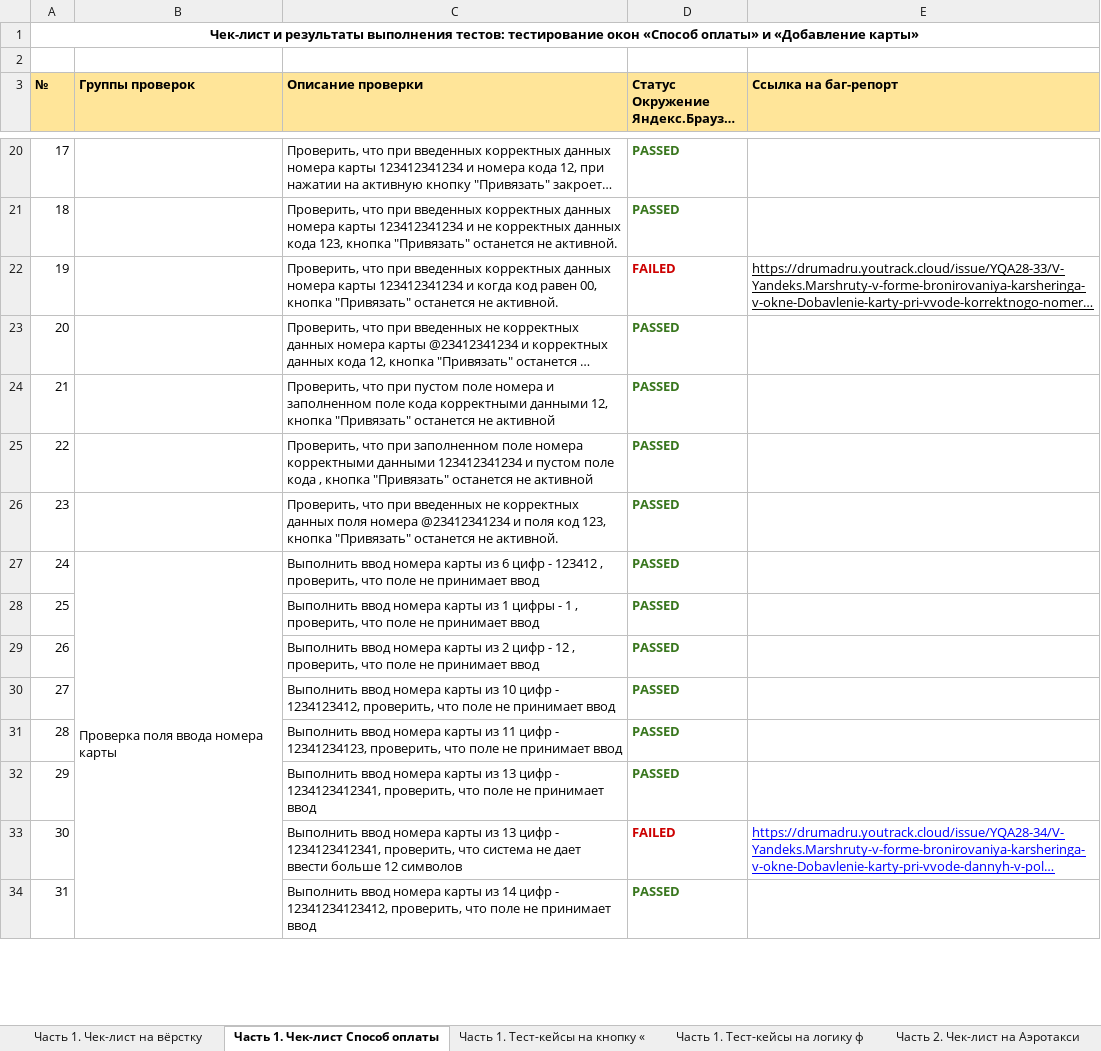
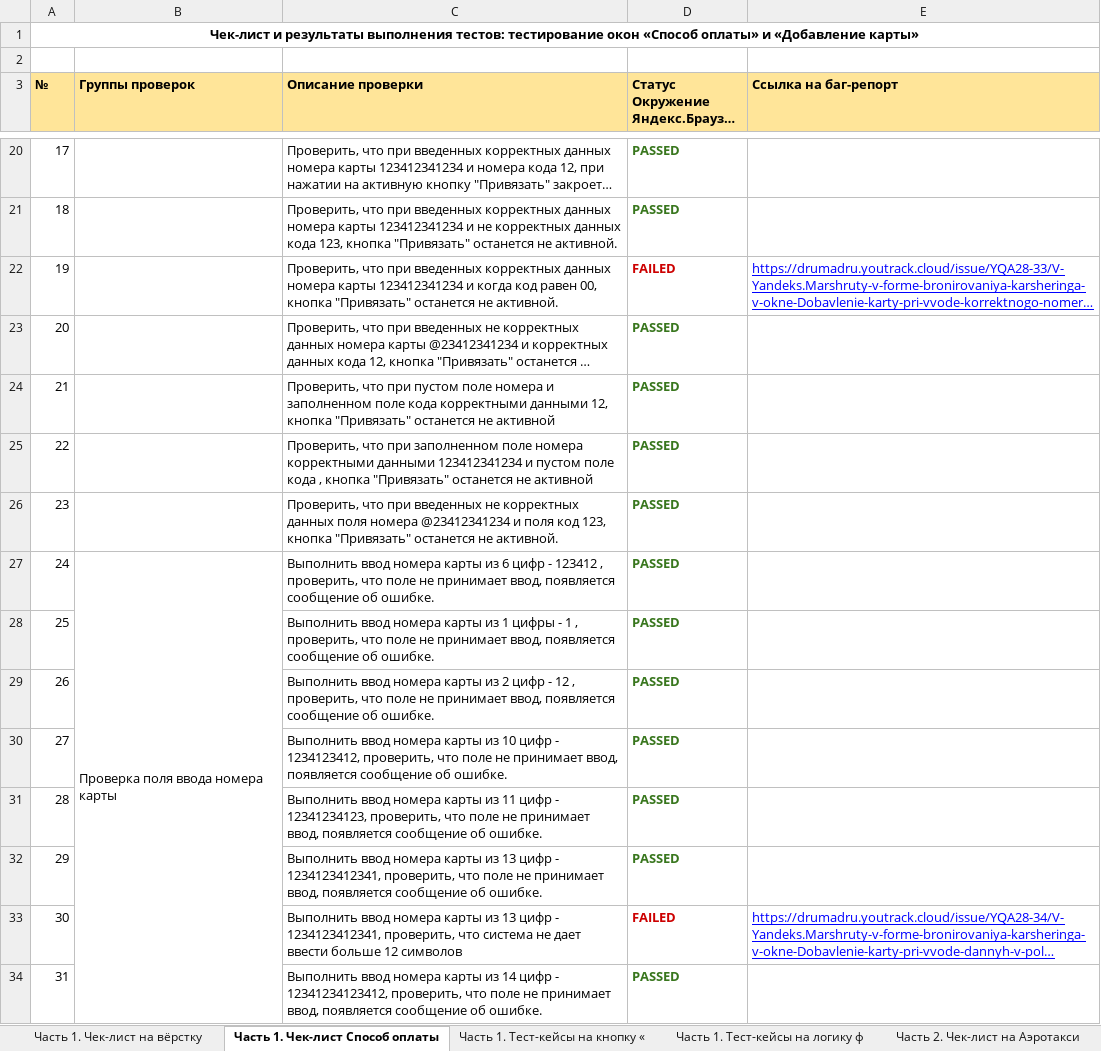
Before and after one commit to DrumaDru/Maximov_Projects, an Excel workbook: 2nd project/Checklists and test cases.xlsx, sheet Часть 1. Чек-лист Способ оплаты, drawn as a sheet; only a part is shown, gaps mark what is left out; long unchanged cells end in …; values as stored, in another font and other column widths than the file's, no borders; the diff covers the shown part only; the diff names each change by its address in the sheet, - before the commit and + after, or states it on an @@ line.

```diff
--- a/2nd project/Checklists and test cases.xlsx (sheet Часть 1. Чек-лист Способ оплаты)
+++ b/2nd project/Checklists and test cases.xlsx (sheet Часть 1. Чек-лист Способ оплаты)
-E22 text colour: black
+E22 text colour: #0000FF
-C27 (Описание проверки): …не принимает ввод
+C27 (Описание проверки): …не принимает ввод, появляется сообщение об ошибке.
-C28 (Описание проверки): …не принимает ввод
+C28 (Описание проверки): …не принимает ввод, появляется сообщение об ошибке.
-C29 (Описание проверки): …не принимает ввод
+C29 (Описание проверки): …не принимает ввод, появляется сообщение об ошибке.
-C30 (Описание проверки): …не принимает ввод
+C30 (Описание проверки): …не принимает ввод, появляется сообщение об ошибке.
-C31 (Описание проверки): …не принимает ввод
+C31 (Описание проверки): …не принимает ввод, появляется сообщение об ошибке.
-C32 (Описание проверки): …не принимает ввод
+C32 (Описание проверки): …не принимает ввод, появляется сообщение об ошибке.
-C34 (Описание проверки): …не принимает ввод
+C34 (Описание проверки): …не принимает ввод, появляется сообщение об ошибке.
```
Also changed, not shown: 2 added rows, 1 removed row and 20 edited cells elsewhere in this sheet, 1st project/BVA and ECP.xlsx, 3 other files.
